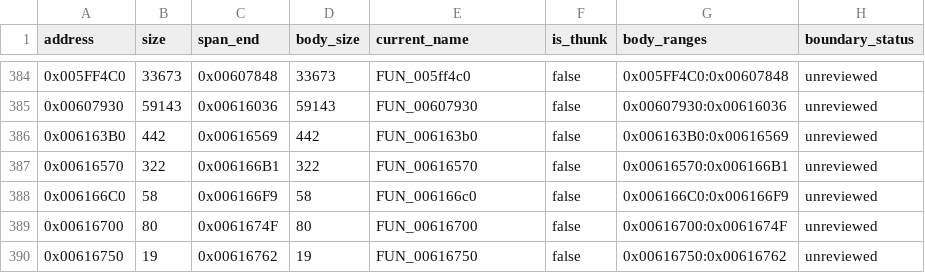
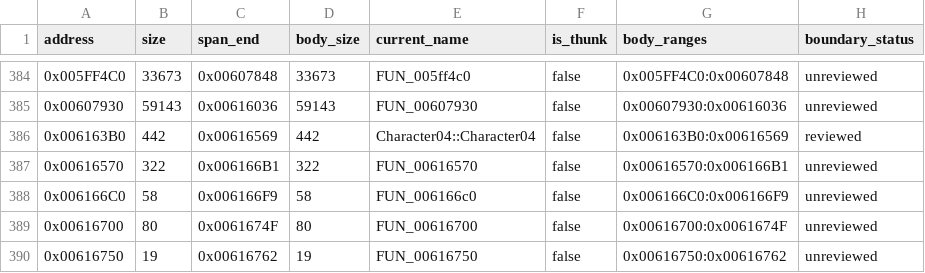
Before and after one commit to N0zoM1z0/Eternal-Fighter-Zero, a CSV file: config/functions.csv, drawn as a sheet; only a part is shown, gaps mark what is left out.

```diff
--- a/config/functions.csv
+++ b/config/functions.csv
@@ -385,3 +385,3 @@ address,size,span_end,body_size,current_name,is_thunk,body_ranges,boundary_statu
 0x00607930,59143,0x00616036,59143,FUN_00607930,false,0x00607930:0x00616036,unreviewed
-0x006163B0,442,0x00616569,442,FUN_006163b0,false,0x006163B0:0x00616569,unreviewed
+0x006163B0,442,0x00616569,442,Character04::Character04,false,0x006163B0:0x00616569,reviewed
 0x00616570,322,0x006166B1,322,FUN_00616570,false,0x00616570:0x006166B1,unreviewed
```
Also changed, not shown: config/implemented.csv, config/matches.csv, 5 other files.
